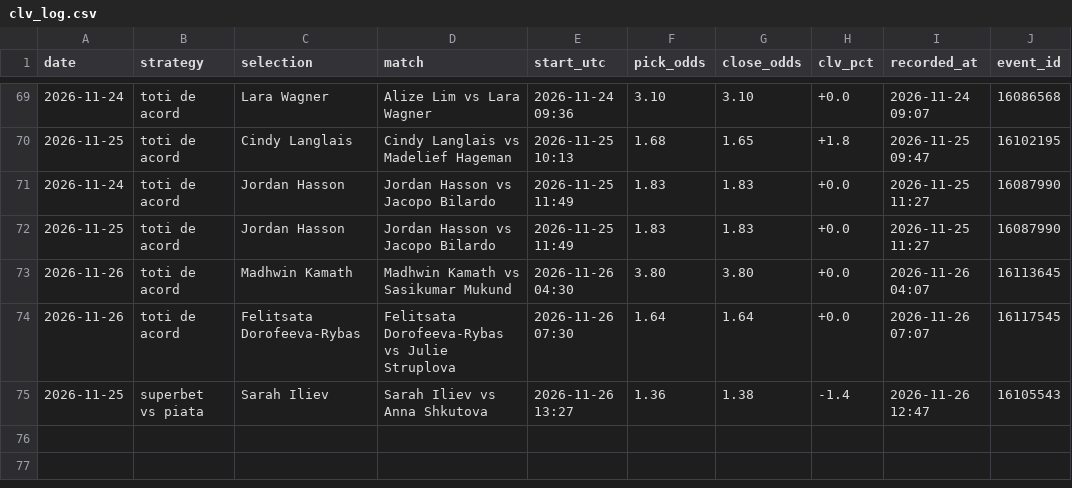
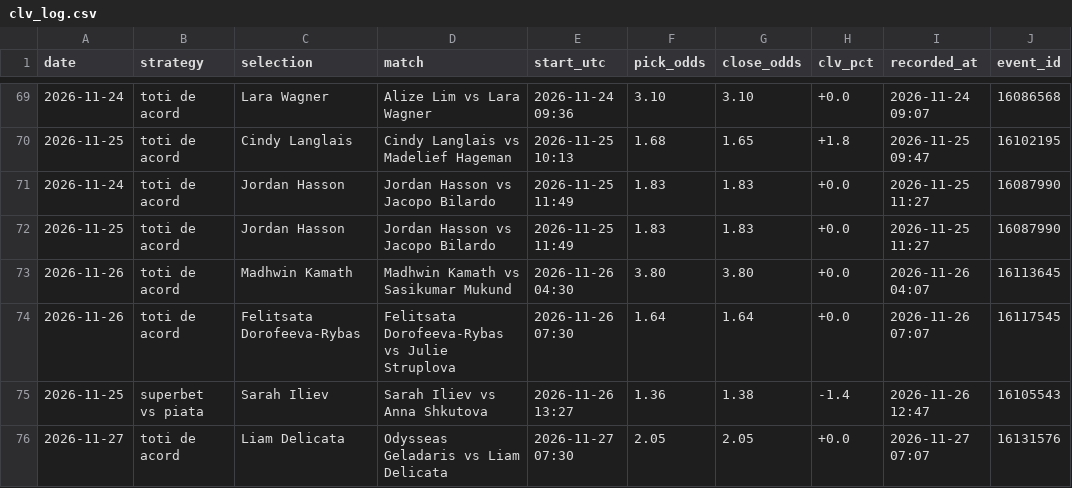
Before and after one commit to andrei0182/live, a CSV file: data/clv_log.csv, drawn as a sheet; only a part is shown, gaps mark what is left out; the diff names each change by its address in the sheet, - before the commit and + after, or states it on an @@ line.

```diff
--- a/data/clv_log.csv
+++ b/data/clv_log.csv
+row 76: 2026-11-27 | toti de acord | Liam Delicata | Odysseas Geladaris vs Liam Delicata | 2026-11-27 07:30 | 2.05 | 2.05 | +0.0 | 2026-11-27 07:07 | 16131576
```
Also changed, not shown: 2 other files.
